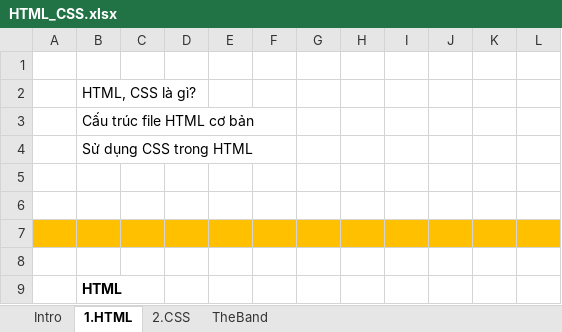
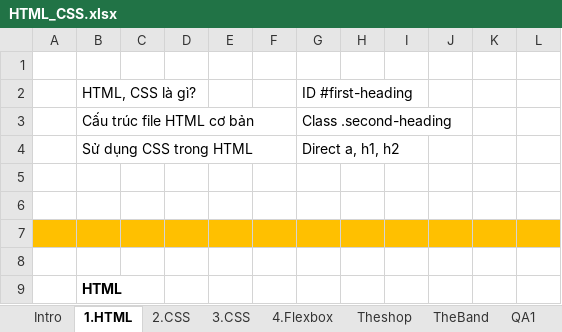
Before and after one commit to buinguyentung/react_crash_course, an Excel workbook: HTML_CSS.xlsx, sheet 1.HTML, drawn as a sheet; only a part is shown; values as stored, in another font and other column widths than the file's, no borders; charts and pictures not drawn; the diff names each change by its address in the sheet, - before the commit and + after, or states it on an @@ line.

Commit message:
html-css: css, flexbox

```diff
--- a/HTML_CSS.xlsx (sheet 1.HTML)
+++ b/HTML_CSS.xlsx (sheet 1.HTML)
+sheet tab: 3.CSS
+sheet tab: 4.Flexbox
+sheet tab: Theshop
+sheet tab: QA1
-G2: (empty)
+G2: ID #first-heading
-G3: (empty)
+G3: Class .second-heading
-G4: (empty)
+G4: Direct a, h1, h2
```
Also changed, not shown: sheet TheBand, sheet 2.CSS, sheet Intro, charts or pictures, 3 other files.
